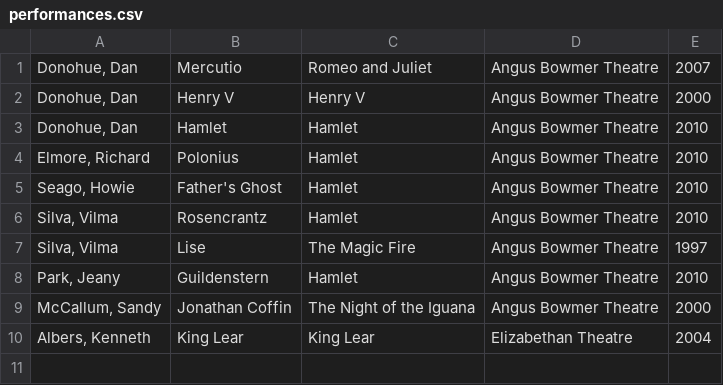
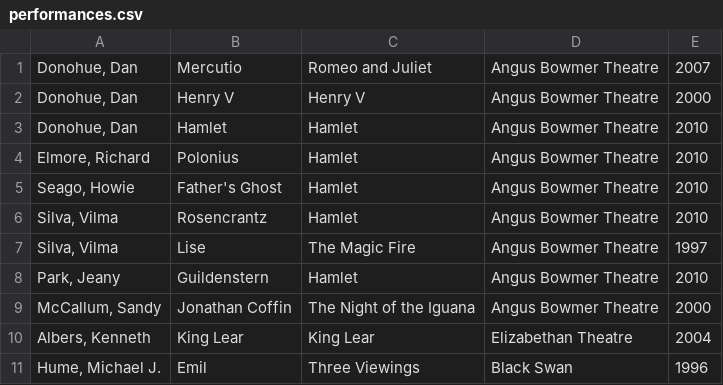
Before and after one commit to wfwalker/statler, a CSV file: performances.csv, drawn as a sheet.

```diff
--- a/performances.csv
+++ b/performances.csv
@@ -10 +10,2 @@
 "Albers, Kenneth","King Lear","King Lear","Elizabethan Theatre",2004
+"Hume, Michael J.","Emil","Three Viewings",Black Swan,1996
```
Also changed, not shown: osf-production-history.csv, other-plays.csv.
